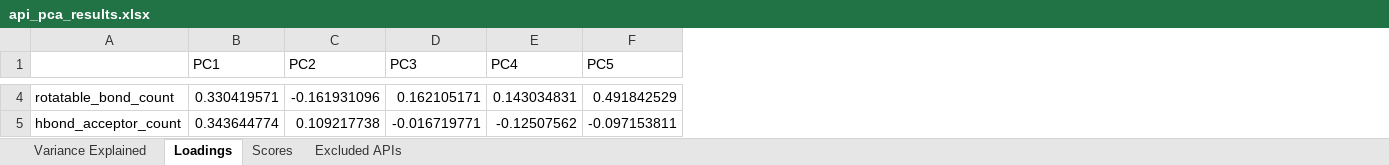
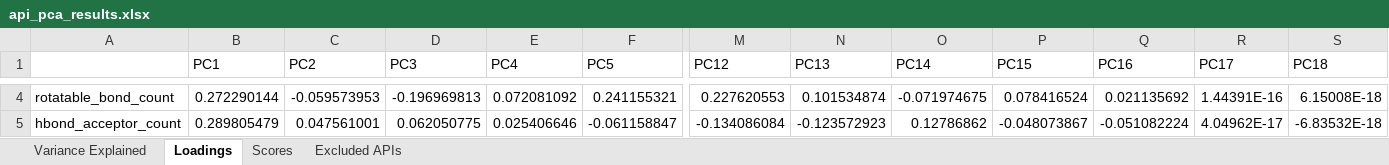
Before and after one commit to marikkes/Liposome-XGBoost-model, an Excel workbook: api_pca_results.xlsx, sheet Loadings, drawn as a sheet; only a part is shown, gaps mark what is left out; values as stored, in another font and other column widths than the file's, no borders; the diff covers the shown part only; the diff names each change by its address in the sheet, - before the commit and + after, or states it on an @@ line.

```diff
--- a/api_pca_results.xlsx (sheet Loadings)
+++ b/api_pca_results.xlsx (sheet Loadings)
+column M (PC12), rows 4-5: 0.227620553 | -0.134086084
+column N (PC13), rows 4-5: 0.101534874 | -0.123572923
+column O (PC14), rows 4-5: -0.071974675 | 0.12786862
+column P (PC15), rows 4-5: 0.078416524 | -0.048073867
+column Q (PC16), rows 4-5: 0.021135692 | -0.051082224
+column R (PC17), rows 4-5: 1.44391E-16 | 4.04962E-17
+column S (PC18), rows 4-5: 6.15008E-18 | -6.83532E-18
-B4 (PC1): 0.330419571
+B4 (PC1): 0.272290144
-C4 (PC2): -0.161931096
+C4 (PC2): -0.059573953
-D4 (PC3): 0.162105171
+D4 (PC3): -0.196969813
-E4 (PC4): 0.143034831
+E4 (PC4): 0.072081092
-F4 (PC5): 0.491842529
+F4 (PC5): 0.241155321
-B5 (PC1): 0.343644774
+B5 (PC1): 0.289805479
-C5 (PC2): 0.109217738
+C5 (PC2): 0.047561001
-D5 (PC3): -0.016719771
+D5 (PC3): 0.062050775
-E5 (PC4): -0.12507562
+E5 (PC4): 0.025406646
-F5 (PC5): -0.097153811
+F5 (PC5): -0.061158847
```
Also changed, not shown: 7 added rows and 111 edited cells elsewhere in this sheet, sheet Scores, sheet Variance Explained, 3 other files.
